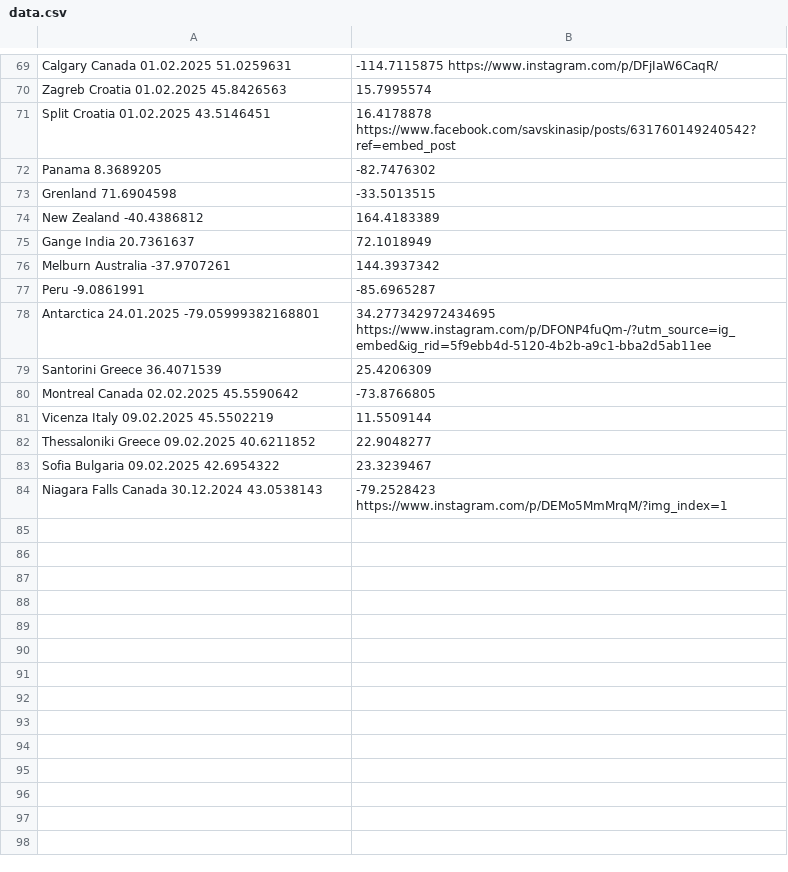
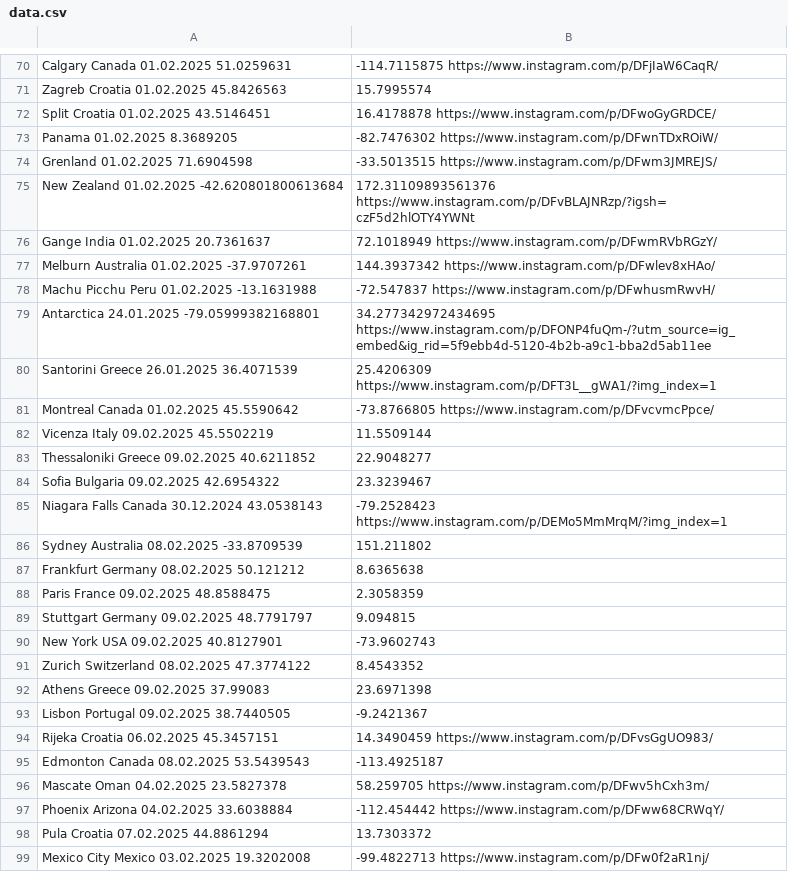
Before and after one commit to nemanjakrstic/diaspora-stands-with-students, a CSV file: src/data.csv, drawn as a sheet; only a part is shown, gaps mark what is left out; the diff covers the shown part only.

```diff
--- a/src/data.csv
+++ b/src/data.csv
@@ -70,12 +71,12 @@ Calgary	Canada	01.02.2025	51.0259631,-114.7115875	https://www.instagram.com/p/DF
 Zagreb	Croatia	01.02.2025	45.8426563,15.7995574
-Split	Croatia	01.02.2025	43.5146451,16.4178878	https://www.facebook.com/savskinasip/posts/631760149240542?ref=embed_post
-	Panama		8.3689205,-82.7476302
-	Grenland		71.6904598,-33.5013515
-	New Zealand		-40.4386812,164.4183389
-Gange	India		20.7361637,72.1018949
-Melburn	Australia		-37.9707261,144.3937342
-	Peru		-9.0861991,-85.6965287
+Split	Croatia	01.02.2025	43.5146451,16.4178878	https://www.instagram.com/p/DFwoGyGRDCE/
+	Panama	01.02.2025	8.3689205,-82.7476302	https://www.instagram.com/p/DFwnTDxROiW/
+	Grenland	01.02.2025	71.6904598,-33.5013515	https://www.instagram.com/p/DFwm3JMREJS/
+	New Zealand	01.02.2025	-42.620801800613684,172.31109893561376	https://www.instagram.com/p/DFvBLAJNRzp/?igsh=czF5d2hlOTY4YWNt
+Gange	India	01.02.2025	20.7361637,72.1018949	https://www.instagram.com/p/DFwmRVbRGzY/
+Melburn	Australia	01.02.2025	-37.9707261,144.3937342	https://www.instagram.com/p/DFwlev8xHAo/
+Machu Picchu	Peru	01.02.2025	-13.1631988,-72.547837	https://www.instagram.com/p/DFwhusmRwvH/
 	Antarctica	24.01.2025	-79.05999382168801,34.277342972434695	https://www.instagram.com/p/DFONP4fuQm-/?utm_source=ig_embed&ig_rid=5f9ebb4d-5120-4b2b-a9c1-bba2d5ab11ee
-Santorini	Greece		36.4071539,25.4206309
-Montreal	Canada	02.02.2025	45.5590642,-73.8766805
+Santorini	Greece	26.01.2025	36.4071539,25.4206309	https://www.instagram.com/p/DFT3L__gWA1/?img_index=1
+Montreal	Canada	01.02.2025	45.5590642,-73.8766805	https://www.instagram.com/p/DFvcvmcPpce/
 Vicenza	Italy	09.02.2025	45.5502219,11.5509144
@@ -84 +85,15 @@ Sofia	Bulgaria	09.02.2025	42.6954322,23.3239467
 Niagara Falls	Canada	30.12.2024	43.0538143,-79.2528423	https://www.instagram.com/p/DEMo5MmMrqM/?img_index=1
+Sydney	Australia	08.02.2025	-33.8709539,151.211802
+Frankfurt	Germany	08.02.2025	50.121212,8.6365638
+Paris	France	09.02.2025	48.8588475,2.3058359
+Stuttgart	Germany	09.02.2025	48.7791797,9.094815
+New York	USA	09.02.2025	40.8127901,-73.9602743
+Zurich	Switzerland	08.02.2025	47.3774122,8.4543352
+Athens	Greece	09.02.2025	37.99083,23.6971398
+Lisbon	Portugal	09.02.2025	38.7440505,-9.2421367
+Rijeka	Croatia	06.02.2025	45.3457151,14.3490459	https://www.instagram.com/p/DFvsGgUO983/
+Edmonton	Canada	08.02.2025	53.5439543,-113.4925187
+Mascate	Oman	04.02.2025	23.5827378,58.259705	https://www.instagram.com/p/DFwv5hCxh3m/
+Phoenix	Arizona	04.02.2025	33.6038884,-112.454442	https://www.instagram.com/p/DFww68CRWqY/
+Pula 	Croatia	07.02.2025	44.8861294,13.7303372
+Mexico City	Mexico	03.02.2025	19.3202008,-99.4822713	https://www.instagram.com/p/DFw0f2aR1nj/
```
Also changed, not shown: 35 added rows, 1 removed row and 3 edited cells elsewhere in this file, 1 other file.
